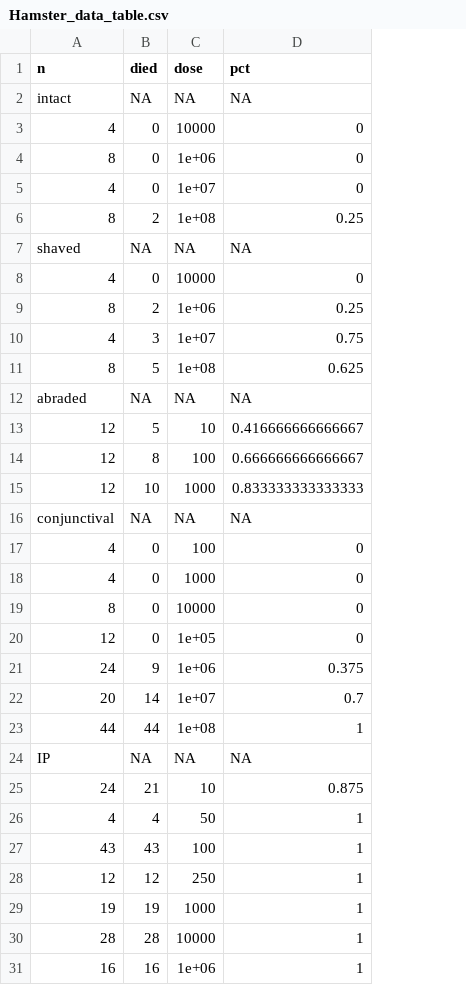
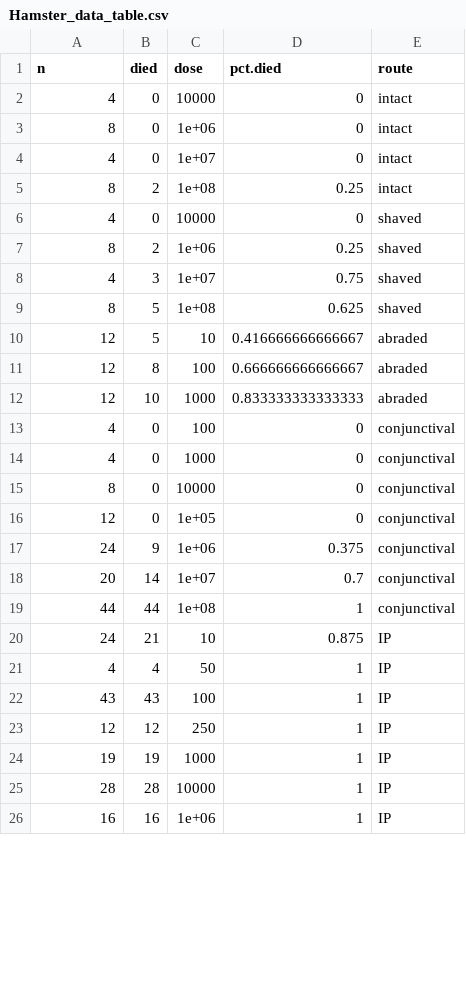
Before and after one commit to kgostic/Leptospira_dose_response, a CSV file: code_outputs/Hamster_data_table.csv, drawn as a sheet; only a part is shown; removed rows and columns are numbered as before the commit, all else as after; the diff names each change by its address in the sheet, - before the commit and + after, or states it on an @@ line.

```diff
--- a/code_outputs/Hamster_data_table.csv
+++ b/code_outputs/Hamster_data_table.csv
+column E (route), rows 2-26: intact | intact | intact | intact | shaved | shaved | shaved | shaved | abraded | abraded | abraded | conjunctival | conjunctival | conjunctival | conjunctival | conjunctival | conjunctival | conjunctival | IP | IP | IP | IP | IP | IP | IP
-D1: pct
+D1: pct.died
-row 2: intact | NA | NA | NA
-row 7: shaved | NA | NA | NA
-row 12: abraded | NA | NA | NA
-row 16: conjunctival | NA | NA | NA
-row 24: IP | NA | NA | NA
```
Also changed, not shown: code_outputs/Rat_data_table.csv, 18 other files.
